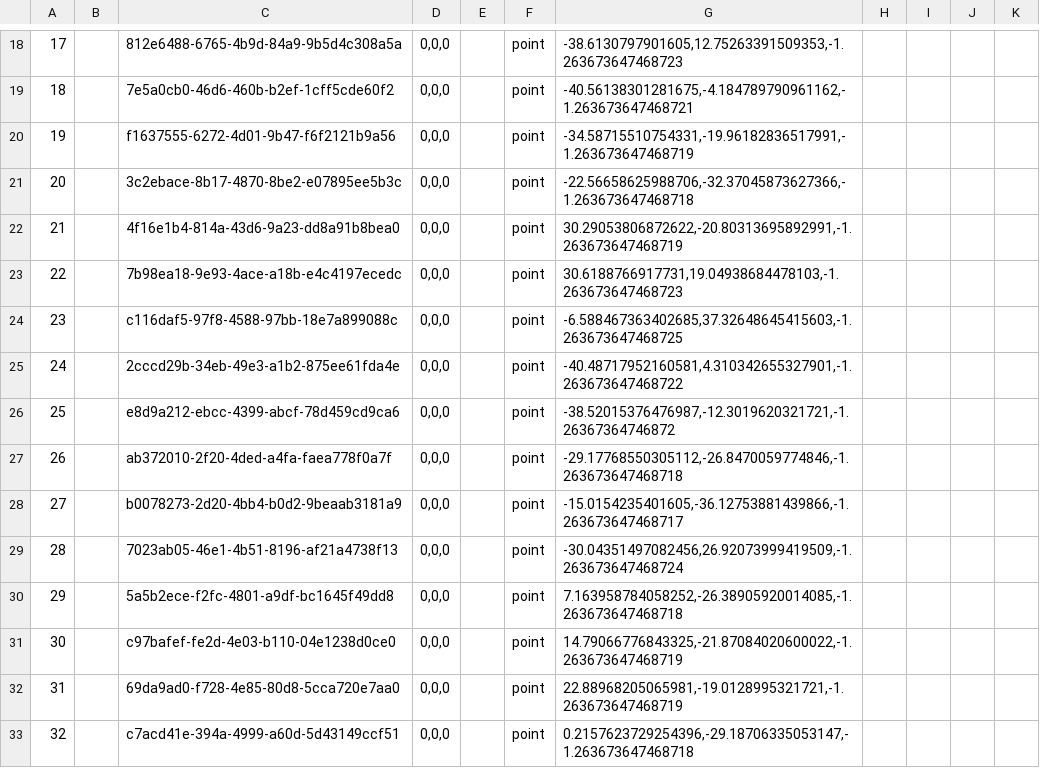
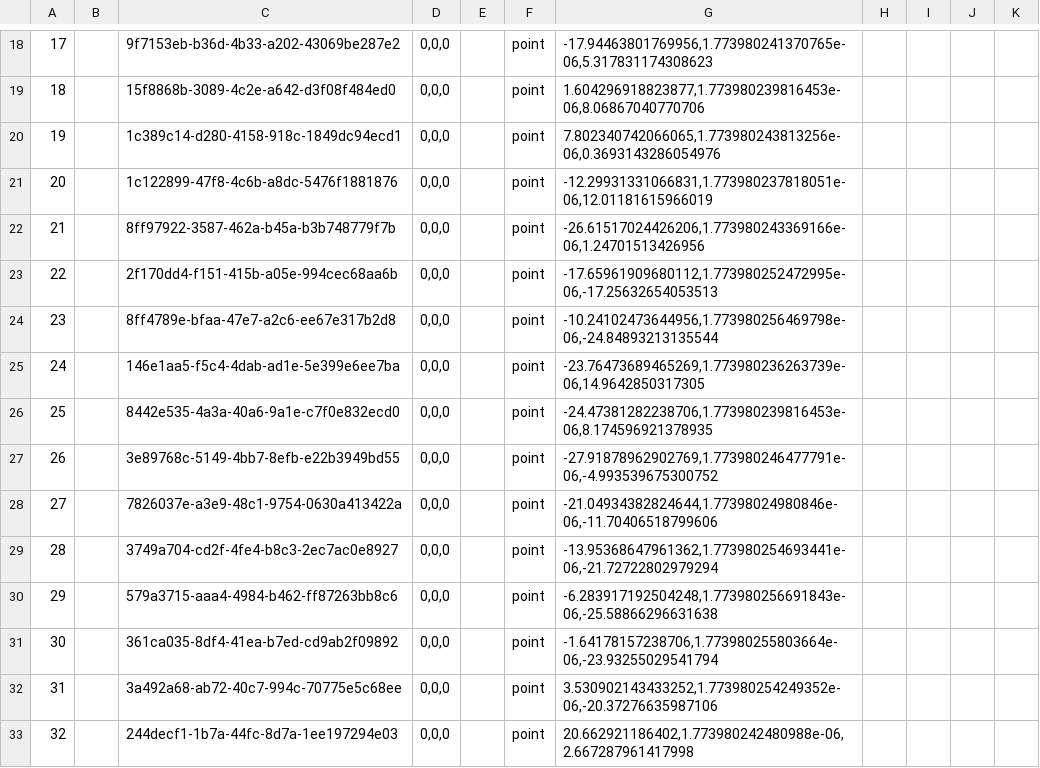
Before and after one commit to ganitgold/pattern, a CSV file: may_ganit_circle_final.CSV, drawn as a sheet; only a part is shown, gaps mark what is left out; the diff covers the shown part only.

```diff
--- a/may_ganit_circle_final.CSV
+++ b/may_ganit_circle_final.CSV
@@ -18,16 +18,16 @@
-"17","","812e6488-6765-4b9d-84a9-9b5d4c308a5a","0,0,0","","point","-38.6130797901605,12.75263391509353,-1.263673647468723"
-"18","","7e5a0cb0-46d6-460b-b2ef-1cff5cde60f2","0,0,0","","point","-40.56138301281675,-4.184789790961162,-1.263673647468721"
-"19","","f1637555-6272-4d01-9b47-f6f2121b9a56","0,0,0","","point","-34.58715510754331,-19.96182836517991,-1.263673647468719"
-"20","","3c2ebace-8b17-4870-8be2-e07895ee5b3c","0,0,0","","point","-22.56658625988706,-32.37045873627366,-1.263673647468718"
-"21","","4f16e1b4-814a-43d6-9a23-dd8a91b8bea0","0,0,0","","point","30.29053806872622,-20.80313695892991,-1.263673647468719"
-"22","","7b98ea18-9e93-4ace-a18b-e4c4197ecedc","0,0,0","","point","30.6188766917731,19.04938684478103,-1.263673647468723"
-"23","","c116daf5-97f8-4588-97bb-18e7a899088c","0,0,0","","point","-6.588467363402685,37.32648645415603,-1.263673647468725"
-"24","","2cccd29b-34eb-49e3-a1b2-875ee61fda4e","0,0,0","","point","-40.48717952160581,4.310342655327901,-1.263673647468722"
-"25","","e8d9a212-ebcc-4399-abcf-78d459cd9ca6","0,0,0","","point","-38.52015376476987,-12.3019620321721,-1.26367364746872"
-"26","","ab372010-2f20-4ded-a4fa-faea778f0a7f","0,0,0","","point","-29.17768550305112,-26.8470059774846,-1.263673647468718"
-"27","","b0078273-2d20-4bb4-b0d2-9beaab3181a9","0,0,0","","point","-15.0154235401605,-36.12753881439866,-1.263673647468717"
-"28","","7023ab05-46e1-4b51-8196-af21a4738f13","0,0,0","","point","-30.04351497082456,26.92073999419509,-1.263673647468724"
-"29","","5a5b2ece-f2fc-4801-a9df-bc1645f49dd8","0,0,0","","point","7.163958784058252,-26.38905920014085,-1.263673647468718"
-"30","","c97bafef-fe2d-4e03-b110-04e1238d0ce0","0,0,0","","point","14.79066776843325,-21.87084020600022,-1.263673647468719"
-"31","","69da9ad0-f728-4e85-80d8-5cca720e7aa0","0,0,0","","point","22.88968205065981,-19.0128995321721,-1.263673647468719"
-"32","","c7acd41e-394a-4999-a60d-5d43149ccf51","0,0,0","","point","0.2157623729254396,-29.18706335053147,-1.263673647468718"
+"17","","9f7153eb-b36d-4b33-a202-43069be287e2","0,0,0","","point","-17.94463801769956,1.773980241370765e-06,5.317831174308623"
+"18","","15f8868b-3089-4c2e-a642-d3f08f484ed0","0,0,0","","point","1.604296918823877,1.773980239816453e-06,8.06867040770706"
+"19","","1c389c14-d280-4158-918c-1849dc94ecd1","0,0,0","","point","7.802340742066065,1.773980243813256e-06,0.3693143286054976"
+"20","","1c122899-47f8-4c6b-a8dc-5476f1881876","0,0,0","","point","-12.29931331066831,1.773980237818051e-06,12.01181615966019"
+"21","","8ff97922-3587-462a-b45a-b3b748779f7b","0,0,0","","point","-26.61517024426206,1.773980243369166e-06,1.24701513426956"
+"22","","2f170dd4-f151-415b-a05e-994cec68aa6b","0,0,0","","point","-17.65961909680112,1.773980252472995e-06,-17.25632654053513"
+"23","","8ff4789e-bfaa-47e7-a2c6-ee67e317b2d8","0,0,0","","point","-10.24102473644956,1.773980256469798e-06,-24.84893213135544"
+"24","","146e1aa5-f5c4-4dab-ad1e-5e399e6ee7ba","0,0,0","","point","-23.76473689465269,1.773980236263739e-06,14.9642850317305"
+"25","","8442e535-4a3a-40a6-9a1e-c7f0e832ecd0","0,0,0","","point","-24.47381282238706,1.773980239816453e-06,8.174596921378935"
+"26","","3e89768c-5149-4bb7-8efb-e22b3949bd55","0,0,0","","point","-27.91878962902769,1.773980246477791e-06,-4.993539675300752"
+"27","","7826037e-a3e9-48c1-9754-0630a413422a","0,0,0","","point","-21.04934382824644,1.77398024980846e-06,-11.70406518799606"
+"28","","3749a704-cd2f-4fe4-b8c3-2ec7ac0e8927","0,0,0","","point","-13.95368647961362,1.773980254693441e-06,-21.72722802979294"
+"29","","579a3715-aaa4-4984-b462-ff87263bb8c6","0,0,0","","point","-6.283917192504248,1.773980256691843e-06,-25.58866296631638"
+"30","","361ca035-8df4-41ea-b7ed-cd9ab2f09892","0,0,0","","point","-1.64178157238706,1.773980255803664e-06,-23.93255029541794"
+"31","","3a492a68-ab72-40c7-994c-70775e5c68ee","0,0,0","","point","3.530902143433252,1.773980254249352e-06,-20.37276635987106"
+"32","","244decf1-1b7a-44fc-8d7a-1ee197294e03","0,0,0","","point","20.662921186402,1.773980242480988e-06,2.667287961417998"
```
Also changed, not shown: 152 edited cells elsewhere in this file.
